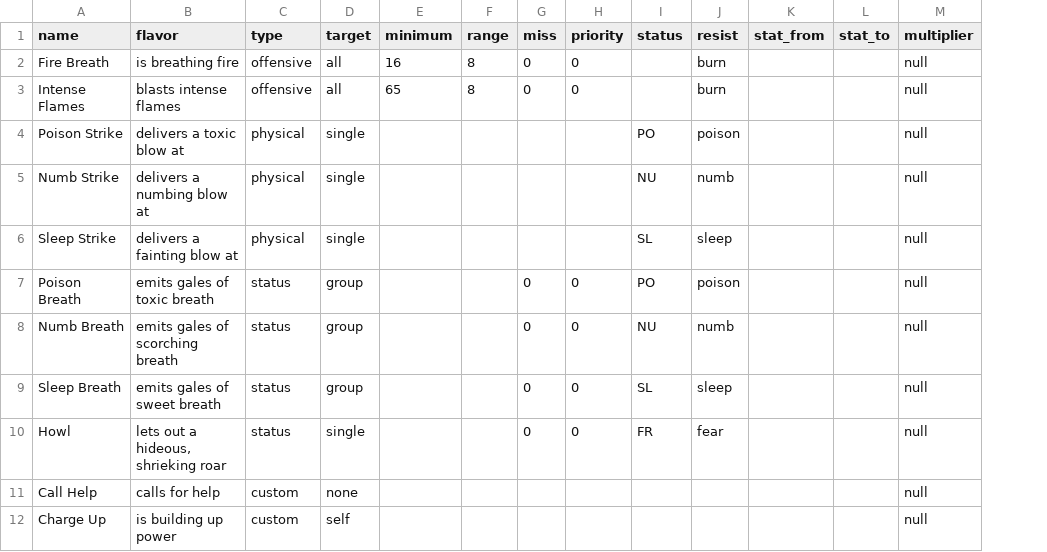
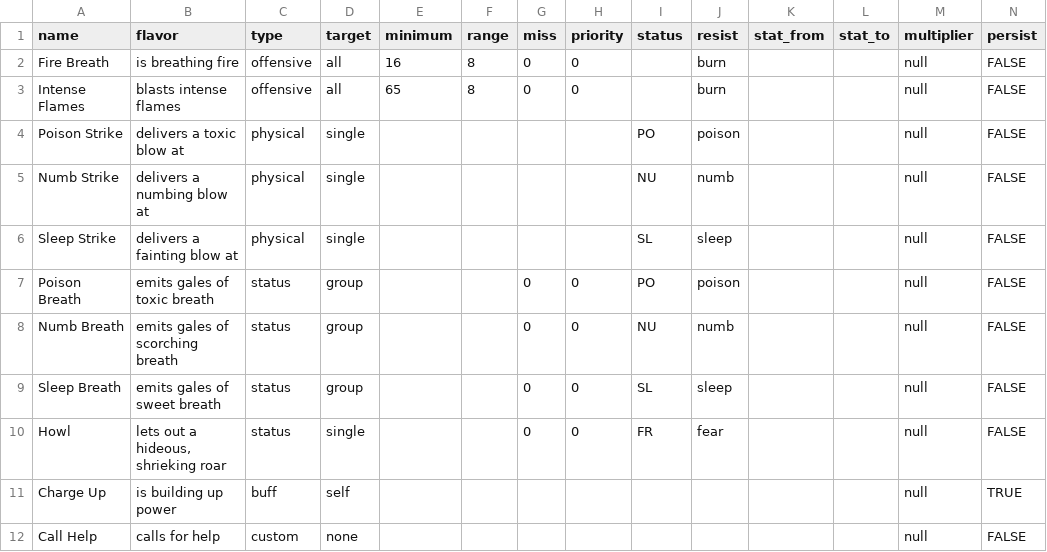
Before and after one commit to zach-zabetakis/DQC, a CSV file: data/skill.csv, drawn as a sheet; removed rows and columns are numbered as before the commit, all else as after; the diff names each change by its address in the sheet, - before the commit and + after, or states it on an @@ line.

Commit message:
Implementing Open Up skill. Allow skills to have persisting effects, and fix bugs related to persisting effects for spells.

```diff
--- a/data/skill.csv
+++ b/data/skill.csv
+column N (persist), rows 2-10: all FALSE; row 12: FALSE
+row 11: Charge Up | is building up power | buff | self |  |  |  |  |  |  |  |  | null | TRUE
-row 12: Charge Up | is building up power | custom | self |  |  |  |  |  |  |  |  | null
```
Also changed, not shown: data/spell.csv, 5 other files.
